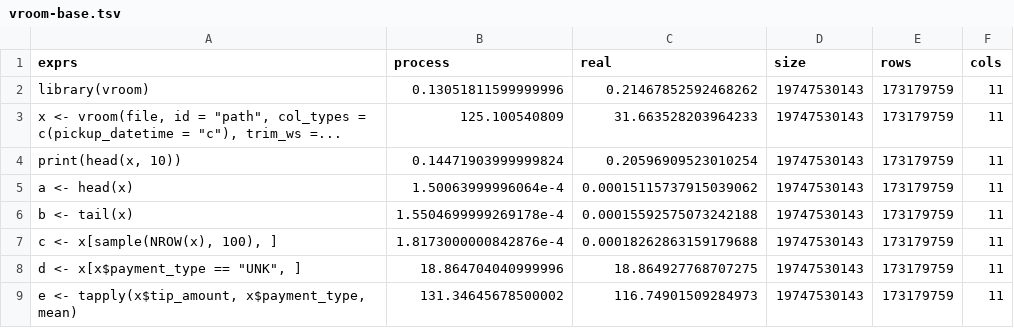
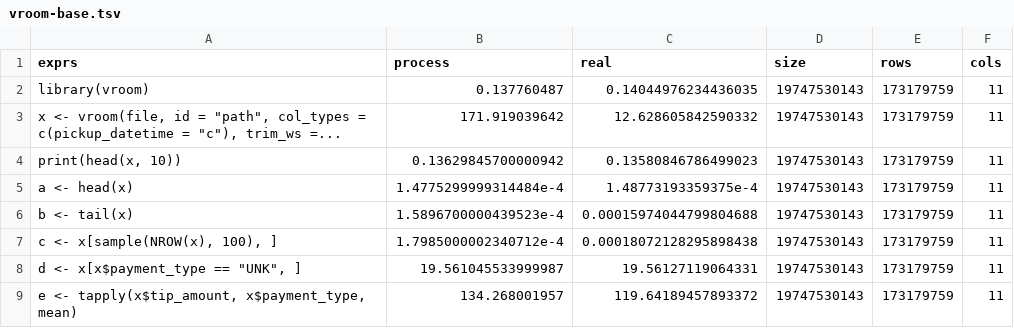
Before and after one commit to tidyverse/vroom, a TSV file: inst/bench/taxi_multiple/vroom-base.tsv, drawn as a sheet.

Commit message:
Re-run the vroom multi-file benchmarks
The first runs was abnormally higher than it should have been

```diff
--- a/inst/bench/taxi_multiple/vroom-base.tsv
+++ b/inst/bench/taxi_multiple/vroom-base.tsv
@@ -1,9 +1,9 @@
 exprs	process	real	size	rows	cols
-library(vroom)	0.13051811599999996	0.21467852592468262	19747530143	173179759	11
-"x <- vroom(file, id = ""path"", col_types = c(pickup_datetime = ""c""), trim_ws =..."	125.100540809	31.663528203964233	19747530143	173179759	11
-print(head(x, 10))	0.14471903999999824	0.20596909523010254	19747530143	173179759	11
-a <- head(x)	1.50063999996064e-4	0.00015115737915039062	19747530143	173179759	11
-b <- tail(x)	1.5504699999269178e-4	0.00015592575073242188	19747530143	173179759	11
-c <- x[sample(NROW(x), 100), ]	1.8173000000842876e-4	0.00018262863159179688	19747530143	173179759	11
-"d <- x[x$payment_type == ""UNK"", ]"	18.864704040999996	18.864927768707275	19747530143	173179759	11
-e <- tapply(x$tip_amount, x$payment_type, mean)	131.34645678500002	116.74901509284973	19747530143	173179759	11
+library(vroom)	0.137760487	0.14044976234436035	19747530143	173179759	11
+"x <- vroom(file, id = ""path"", col_types = c(pickup_datetime = ""c""), trim_ws =..."	171.919039642	12.628605842590332	19747530143	173179759	11
+print(head(x, 10))	0.13629845700000942	0.13580846786499023	19747530143	173179759	11
+a <- head(x)	1.4775299999314484e-4	1.48773193359375e-4	19747530143	173179759	11
+b <- tail(x)	1.5896700000439523e-4	0.00015974044799804688	19747530143	173179759	11
+c <- x[sample(NROW(x), 100), ]	1.7985000002340712e-4	0.00018072128295898438	19747530143	173179759	11
+"d <- x[x$payment_type == ""UNK"", ]"	19.561045533999987	19.56127119064331	19747530143	173179759	11
+e <- tapply(x$tip_amount, x$payment_type, mean)	134.268001957	119.64189457893372	19747530143	173179759	11
```
Also changed, not shown: inst/bench/taxi_multiple/vroom-dplyr.tsv.
